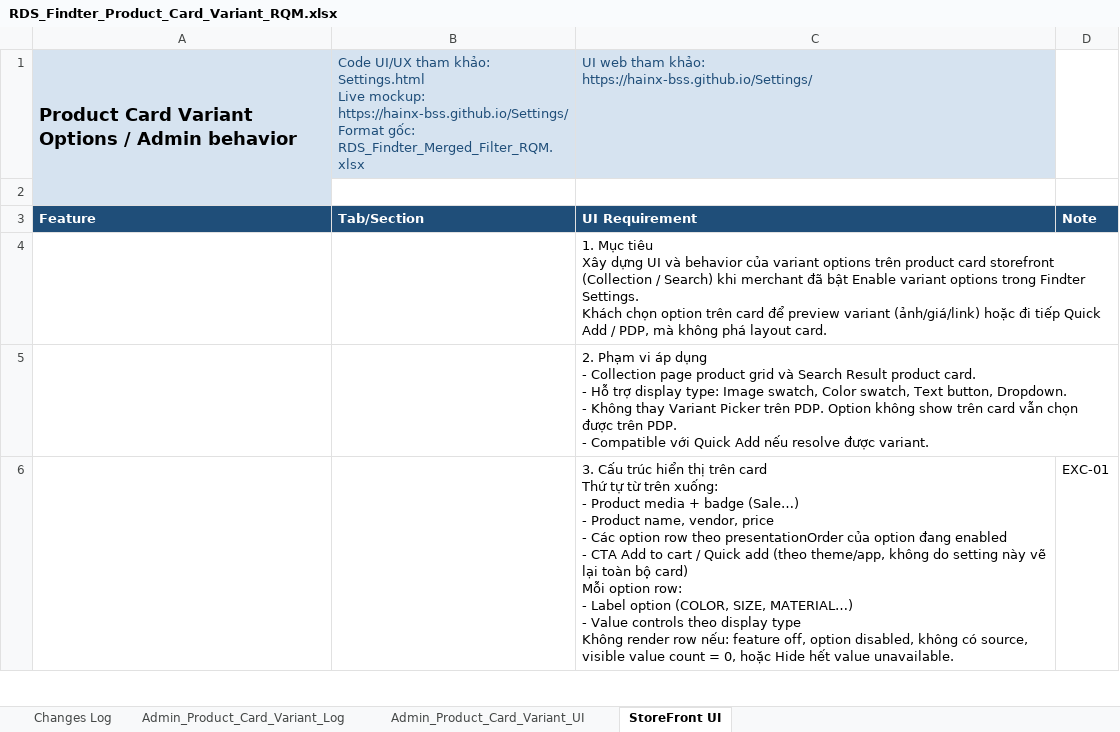
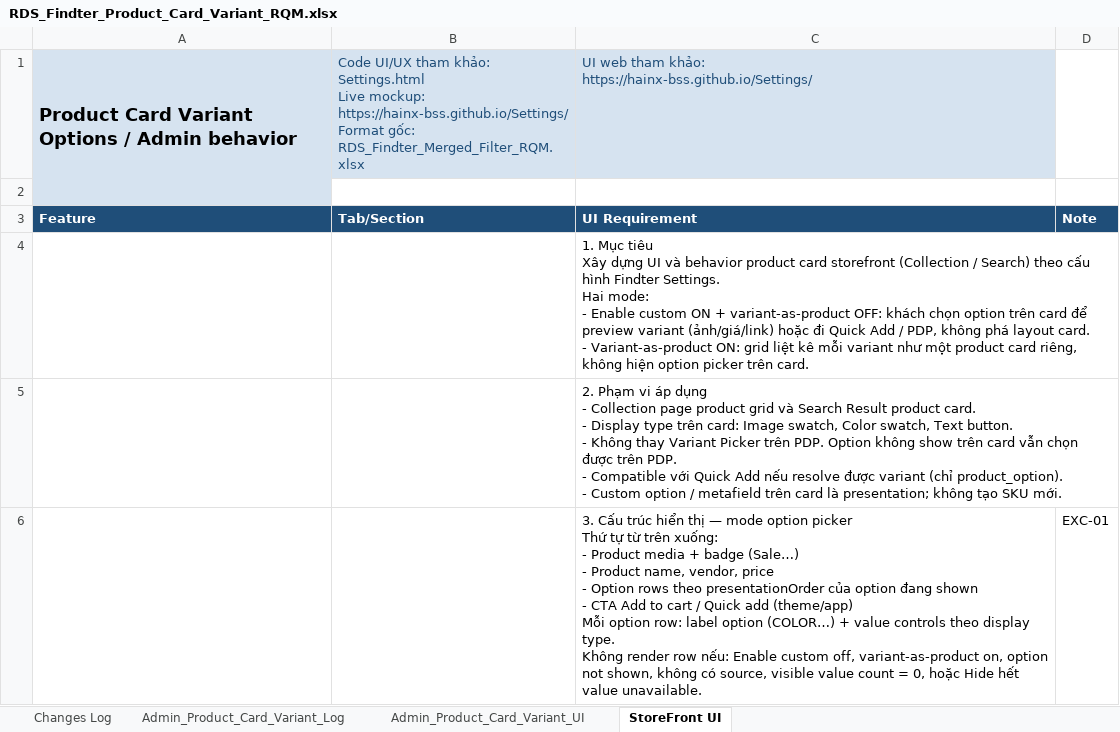
Before and after one commit to hainx-bss/Findter-Product-Card-Variant, an Excel workbook: docs/RDS_Findter_Product_Card_Variant_RQM.xlsx, sheet StoreFront UI, drawn as a sheet; only a part is shown; values as stored, in another font and other column widths than the file's, no borders; ↵ is a line break in a cell; the diff covers the shown part only; the diff names each change by its address in the sheet, - before the commit and + after, or states it on an @@ line.

```diff
--- a/docs/RDS_Findter_Product_Card_Variant_RQM.xlsx (sheet StoreFront UI)
+++ b/docs/RDS_Findter_Product_Card_Variant_RQM.xlsx (sheet StoreFront UI)
-C4: …và behavior của variant options trên product card storefront (Collection / Search) khi merchant đã bật Enable variant options trong Findter Settings. ↵ Khách chọn option trên card để preview variant (ảnh/giá/link) hoặc đi tiếp Quick Add / PDP, mà không phá layout card.
+C4: …và behavior product card storefront (Collection / Search) theo cấu hình Findter Settings. ↵ Hai mode: ↵ - Enable custom ON + variant-as-product OFF: khách chọn option trên card để preview variant (ảnh/giá/link) hoặc đi Quick Add / PDP, không phá layout card. ↵ - Variant-as-product ON: grid liệt kê mỗi variant như một product card riêng, không hiện option picker trên card.
-C5: …card. ↵ - Hỗ trợ display type: Image swatch, Color swatch, Text button, Dropdown. ↵ - Không thay Variant Picker trên PDP. Option không show trên card vẫn chọn được trên PDP. ↵ - Compatible với Quick Add nếu resolve được variant.
+C5: …card. ↵ - Display type trên card: Image swatch, Color swatch, Text button. ↵ - Không thay Variant Picker trên PDP. Option không show trên card vẫn chọn được trên PDP. ↵ - Compatible với Quick Add nếu resolve được variant (chỉ product_option). ↵ - Custom option / metafield trên card là presentation; không tạo SKU mới.
-C6: …hiển thị trên card ↵ Thứ tự từ trên xuống: ↵ - Product media + badge (Sale…) ↵ - Product name, vendor, price ↵ - Các option row theo presentationOrder của option đang enabled ↵ - CTA Add to cart / Quick add (theo theme/app, không do setting này vẽ lại toàn bộ card) ↵ Mỗi option row: ↵ - Label option (COLOR, SIZE, MATERIAL…) ↵ - Value controls theo display type ↵ Không render row nếu: feature off, option disabled, không có…
+C6: …hiển thị — mode option picker ↵ Thứ tự từ trên xuống: ↵ - Product media + badge (Sale…) ↵ - Product name, vendor, price ↵ - Option rows theo presentationOrder của option đang shown ↵ - CTA Add to cart / Quick add (theme/app) ↵ Mỗi option row: label option (COLOR…) + value controls theo display type. ↵ Không render row nếu: Enable custom off, variant-as-product on, option not shown, không có…
```
Also changed, not shown: 1 added row and 7 edited cells elsewhere in this sheet, sheet Admin_Product_Card_Variant_Log, sheet Admin_Product_Card_Variant_UI, sheet Changes Log, 4 other files.
